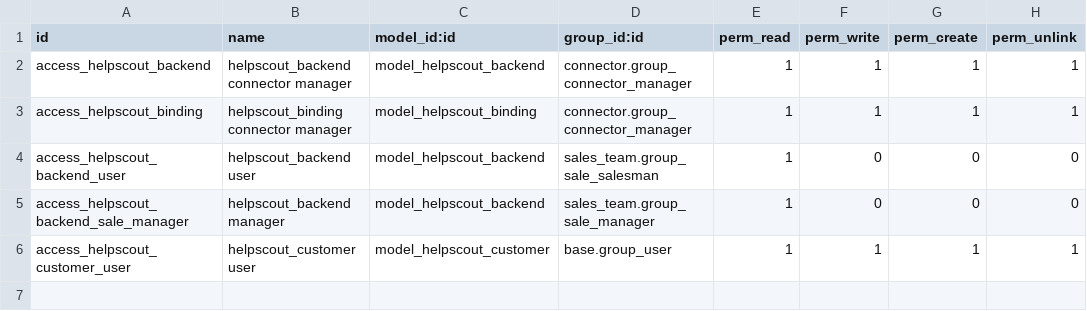
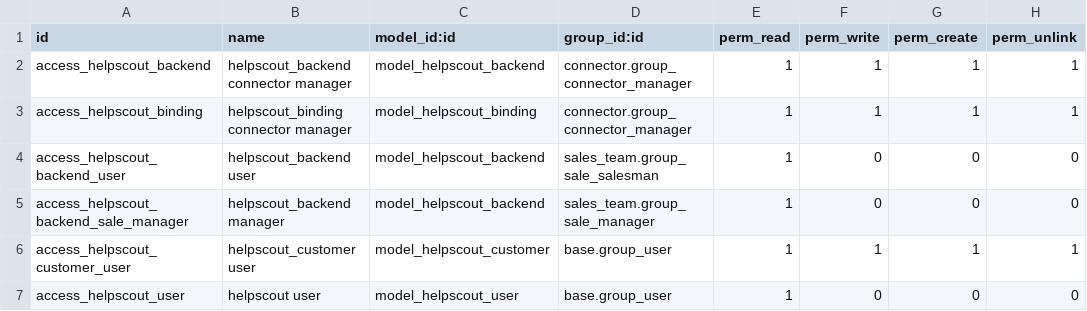
Before and after one commit to LasLabs/odoo-connector-helpscout, a CSV file: connector_helpscout/security/ir.model.access.csv, drawn as a sheet; the diff names each change by its address in the sheet, - before the commit and + after, or states it on an @@ line.

Commit message:
[ADD] connector_helpscout: Create HelpScout User sync (#2)
* [FIX] connector_helpscout: Fix dependencies, listener

* Add sales_team module dependency, as the access control uses two
  groups from it
* Change listener _apply_on to 'res.partner' instead of
  'helpscout.customer'

* [ADD] connector_helpscout: Add helpscout user sync

* Add helpscout.user model
* Add helpscout_bind_ids field to res.users
* Add user adapter
* Add user importer, batch importer, import mapper
* Add import_users_from_date field, action_import_users method to
  helpscout.backend model
* Add helpscout.user to helpscout.listener.binding,
  helpscout.binder components
* Add res.users to helpscout.listener.odoo component
* Add helpscout security groups
* Fix typo, mapping errors in Customer sync

* [ADD] connector_helpscout: Add helpscout user access rule

* [IMP] connector_helpscout: Make requested changes

* Add odoo_id mapping to map imported users and customers to
  pre-existing users and customers
* Add user_match_field to helpscout.backend model
* Add Settings page to backend form view
* Add readme note about email addresses and user match field
* Remove none-allowance from user email, login mappings

* [IMP] connector_helpscout: Add user match filter

* [IMP] connector_helpscout: Use existing email method

* Use existing email method in Customer importer instead of
  repeating same logic

```diff
--- a/connector_helpscout/security/ir.model.access.csv
+++ b/connector_helpscout/security/ir.model.access.csv
+row 7: access_helpscout_user | helpscout user | model_helpscout_user | base.group_user | 1 | 0 | 0 | 0
```
Also changed, not shown: 13 other files.
